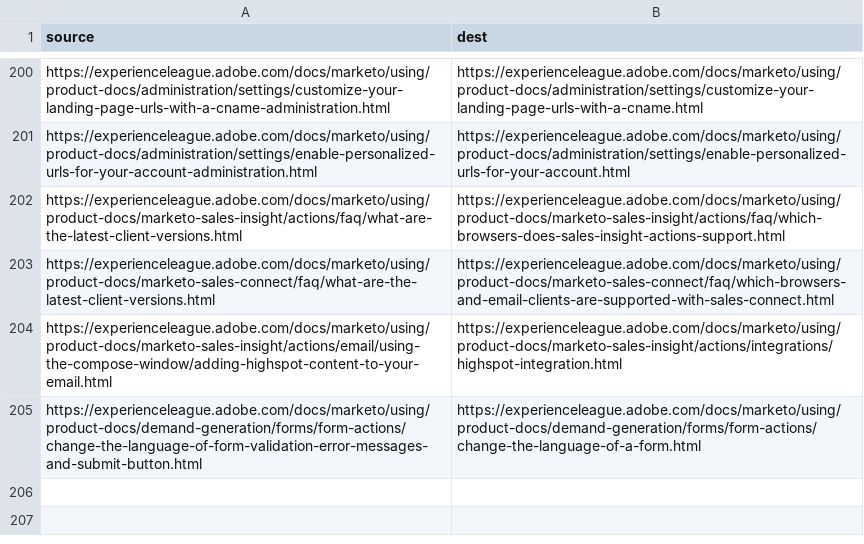
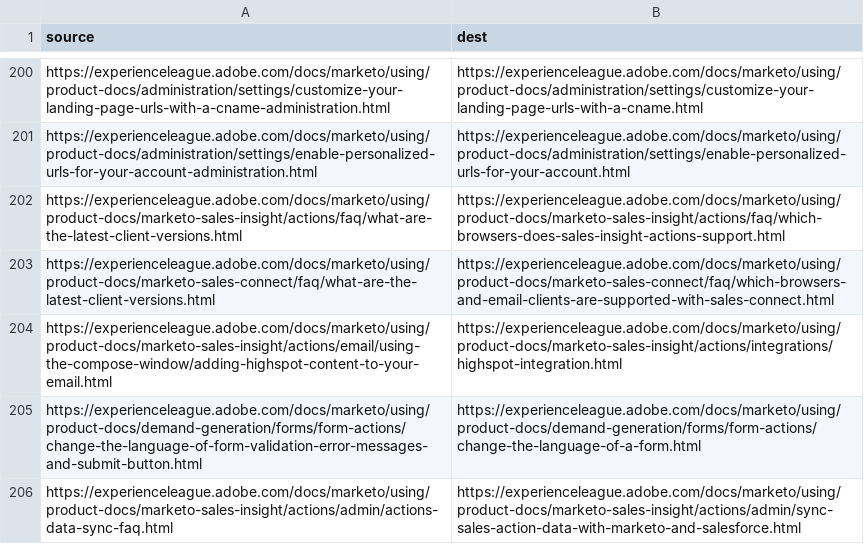
Before and after one commit to AdobeDocs/marketo.en, a CSV file: redirects.csv, drawn as a sheet; only a part is shown, gaps mark what is left out; the diff names each change by its address in the sheet, - before the commit and + after, or states it on an @@ line.

Commit message:
update actions docs

```diff
--- a/redirects.csv
+++ b/redirects.csv
+row 206: https://experienceleague.adobe.com/docs/marketo/using/product-docs/marketo-sales-insight/actions/admin/actions-data-sync-faq.html | https://experienceleague.adobe.com/docs/marketo/using/product-docs/marketo-sales-insight/actions/admin/sync-sales-action-data-with-marketo-and-salesforce.html
```
Also changed, not shown: 4 other files.
